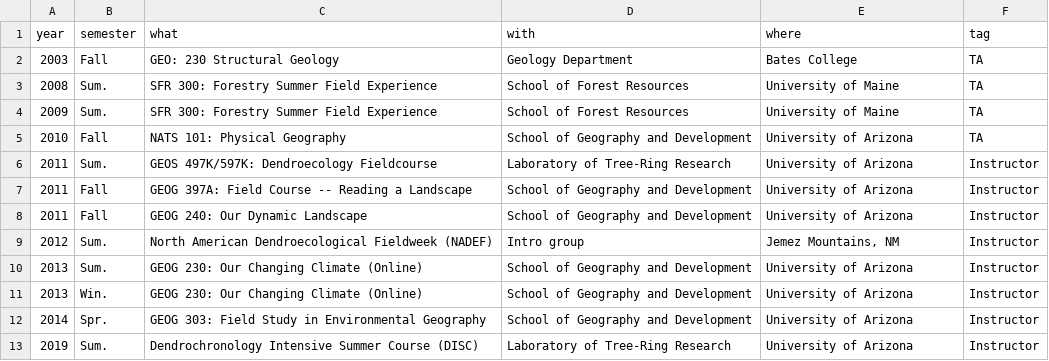
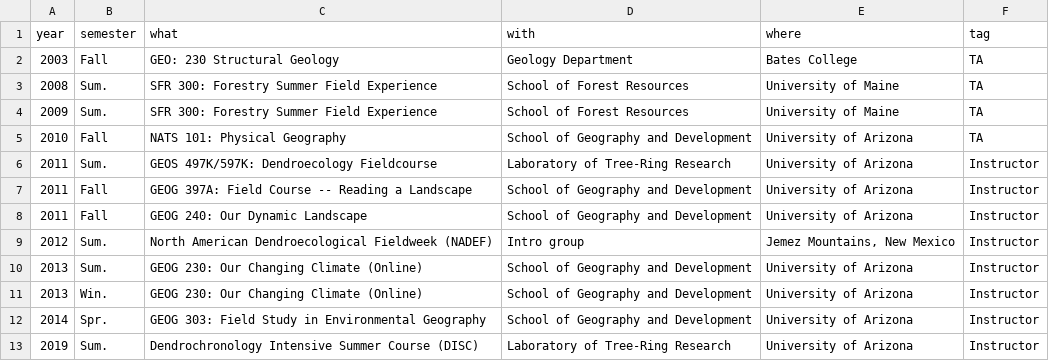
Before and after one commit to chguiterman/CV, a CSV file: data/teaching.csv, drawn as a sheet.

```diff
--- a/data/teaching.csv
+++ b/data/teaching.csv
@@ -8,3 +8,3 @@ year,semester,what,with,where,tag
 2011,Fall,GEOG 240: Our Dynamic Landscape,School of Geography and Development,University of Arizona,Instructor
-2012,Sum.,North American Dendroecological Fieldweek (NADEF),Intro group,"Jemez Mountains, NM",Instructor
+2012,Sum.,North American Dendroecological Fieldweek (NADEF),Intro group,"Jemez Mountains, New Mexico",Instructor
 2013,Sum.,GEOG 230: Our Changing Climate (Online),School of Geography and Development,University of Arizona,Instructor
```
Also changed, not shown: data/service.csv, 4 other files.
